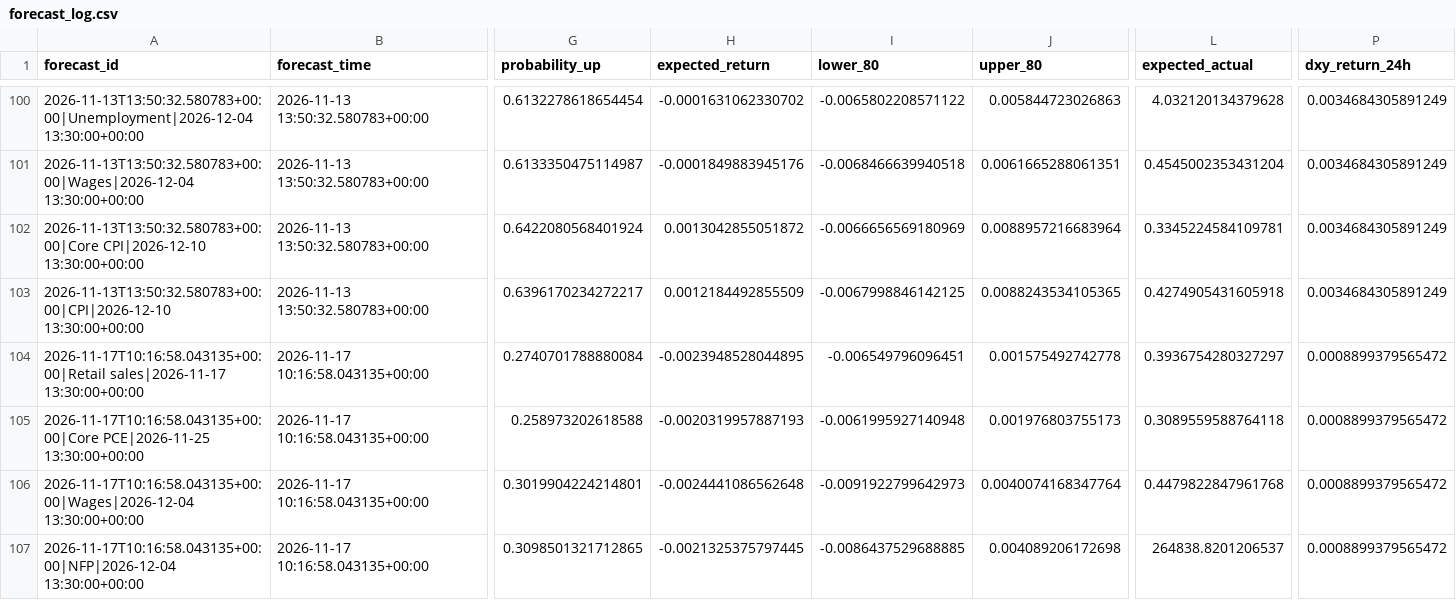
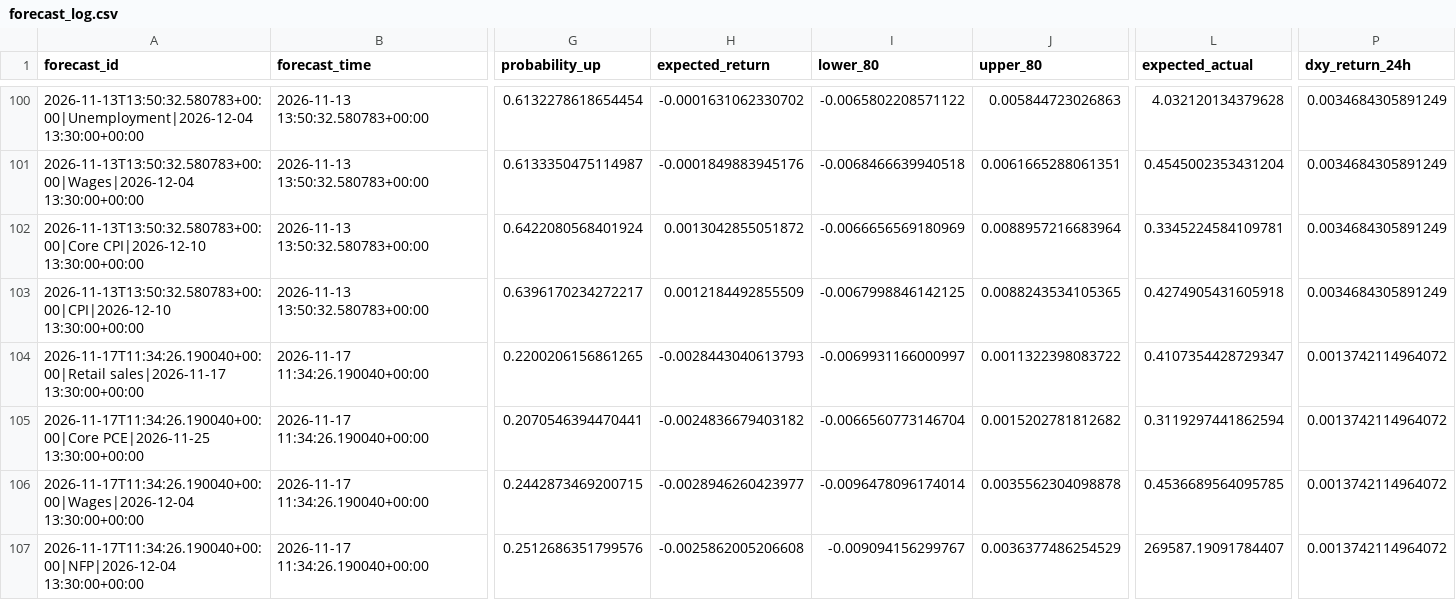
Before and after one commit to nkrabby/gold-news-model, a CSV file: outputs/forecast_log.csv, drawn as a sheet; only a part is shown, gaps mark what is left out; the diff covers the shown part only; the diff names each change by its address in the sheet, - before the commit and + after, or states it on an @@ line.

```diff
--- a/outputs/forecast_log.csv
+++ b/outputs/forecast_log.csv
-A104 (forecast_id): 2026-11-17T10:16:58.043135+00:00|Retail sales|2026-11-17 13:30:00+00:00
+A104 (forecast_id): 2026-11-17T11:34:26.190040+00:00|Retail sales|2026-11-17 13:30:00+00:00
-B104:B107 (forecast_time): 2026-11-17 10:16:58.043135+00:00
+B104:B107 (forecast_time): 2026-11-17 11:34:26.190040+00:00
-G104 (probability_up): 0.2740701788880084
+G104 (probability_up): 0.2200206156861265
-H104 (expected_return): -0.0023948528044895
+H104 (expected_return): -0.0028443040613793
-I104 (lower_80): -0.006549796096451
+I104 (lower_80): -0.0069931166000997
-J104 (upper_80): 0.001575492742778
+J104 (upper_80): 0.0011322398083722
-L104 (expected_actual): 0.3936754280327297
+L104 (expected_actual): 0.4107354428729347
-P104:P107 (dxy_return_24h): 0.0008899379565472
+P104:P107 (dxy_return_24h): 0.0013742114964072
-A105 (forecast_id): 2026-11-17T10:16:58.043135+00:00|Core PCE|2026-11-25 13:30:00+00:00
+A105 (forecast_id): 2026-11-17T11:34:26.190040+00:00|Core PCE|2026-11-25 13:30:00+00:00
-G105 (probability_up): 0.258973202618588
+G105 (probability_up): 0.2070546394470441
-H105 (expected_return): -0.0020319957887193
+H105 (expected_return): -0.0024836679403182
-I105 (lower_80): -0.0061995927140948
+I105 (lower_80): -0.0066560773146704
-J105 (upper_80): 0.001976803755173
+J105 (upper_80): 0.0015202781812682
-L105 (expected_actual): 0.3089559588764118
+L105 (expected_actual): 0.3119297441862594
-A106 (forecast_id): 2026-11-17T10:16:58.043135+00:00|Wages|2026-12-04 13:30:00+00:00
+A106 (forecast_id): 2026-11-17T11:34:26.190040+00:00|Wages|2026-12-04 13:30:00+00:00
-G106 (probability_up): 0.3019904224214801
+G106 (probability_up): 0.2442873469200715
-H106 (expected_return): -0.0024441086562648
+H106 (expected_return): -0.0028946260423977
-I106 (lower_80): -0.0091922799642973
+I106 (lower_80): -0.0096478096174014
-J106 (upper_80): 0.0040074168347764
+J106 (upper_80): 0.0035562304098878
-L106 (expected_actual): 0.4479822847961768
+L106 (expected_actual): 0.4536689564095785
-A107 (forecast_id): 2026-11-17T10:16:58.043135+00:00|NFP|2026-12-04 13:30:00+00:00
+A107 (forecast_id): 2026-11-17T11:34:26.190040+00:00|NFP|2026-12-04 13:30:00+00:00
-G107 (probability_up): 0.3098501321712865
+G107 (probability_up): 0.2512686351799576
-H107 (expected_return): -0.0021325375797445
+H107 (expected_return): -0.0025862005206608
-I107 (lower_80): -0.0086437529688885
+I107 (lower_80): -0.009094156299767
-J107 (upper_80): 0.004089206172698
+J107 (upper_80): 0.0036377486254529
-L107 (expected_actual): 264838.8201206537
+L107 (expected_actual): 269587.19091784407
```
Also changed, not shown: 59 edited cells elsewhere in this file, 2 other files.
